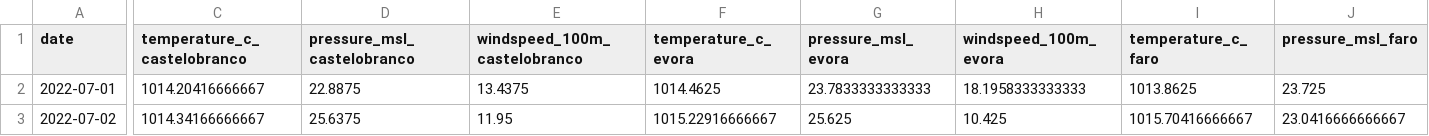
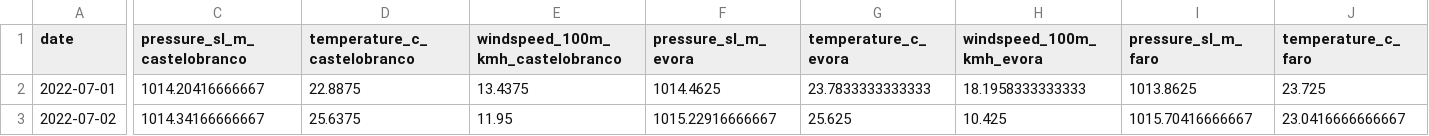
Before and after one commit to gallomaria/PortugalWindEnergyProductionForecast, a CSV file: data/testing.csv, drawn as a sheet; only a part is shown, gaps mark what is left out; the diff covers the shown part only; the diff names each change by its address in the sheet, - before the commit and + after, or states it on an @@ line.

```diff
--- a/data/testing.csv
+++ b/data/testing.csv
-C1: temperature_c_castelobranco
+C1: pressure_sl_m_castelobranco
-D1: pressure_msl_castelobranco
+D1: temperature_c_castelobranco
-E1: windspeed_100m_castelobranco
+E1: windspeed_100m_kmh_castelobranco
-F1: temperature_c_evora
+F1: pressure_sl_m_evora
-G1: pressure_msl_evora
+G1: temperature_c_evora
-H1: windspeed_100m_evora
+H1: windspeed_100m_kmh_evora
-I1: temperature_c_faro
+I1: pressure_sl_m_faro
-J1: pressure_msl_faro
+J1: temperature_c_faro
```
Also changed, not shown: 19 edited cells elsewhere in this file, 2 other files.
